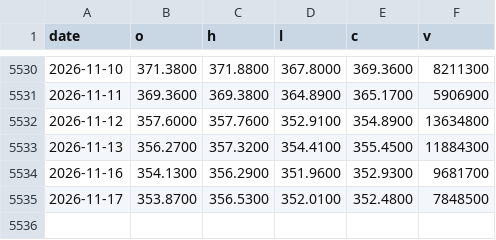
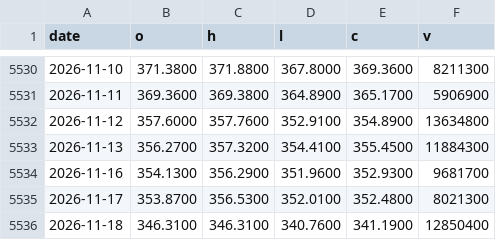
Before and after one commit to riverfjs/notification, a CSV file: data/tickers/GLD.csv, drawn as a sheet; only a part is shown, gaps mark what is left out.

```diff
--- a/data/tickers/GLD.csv
+++ b/data/tickers/GLD.csv
@@ -5534,2 +5534,3 @@ date,o,h,l,c,v
 2026-11-16,354.1300,356.2900,351.9600,352.9300,9681700
-2026-11-17,353.8700,356.5300,352.0100,352.4800,7848500
+2026-11-17,353.8700,356.5300,352.0100,352.4800,8021300
+2026-11-18,346.3100,346.3100,340.7600,341.1900,12850400
```
Also changed, not shown: data/macro/breadth.csv, data/macro/breadth_stocks.csv, 41 other files.
